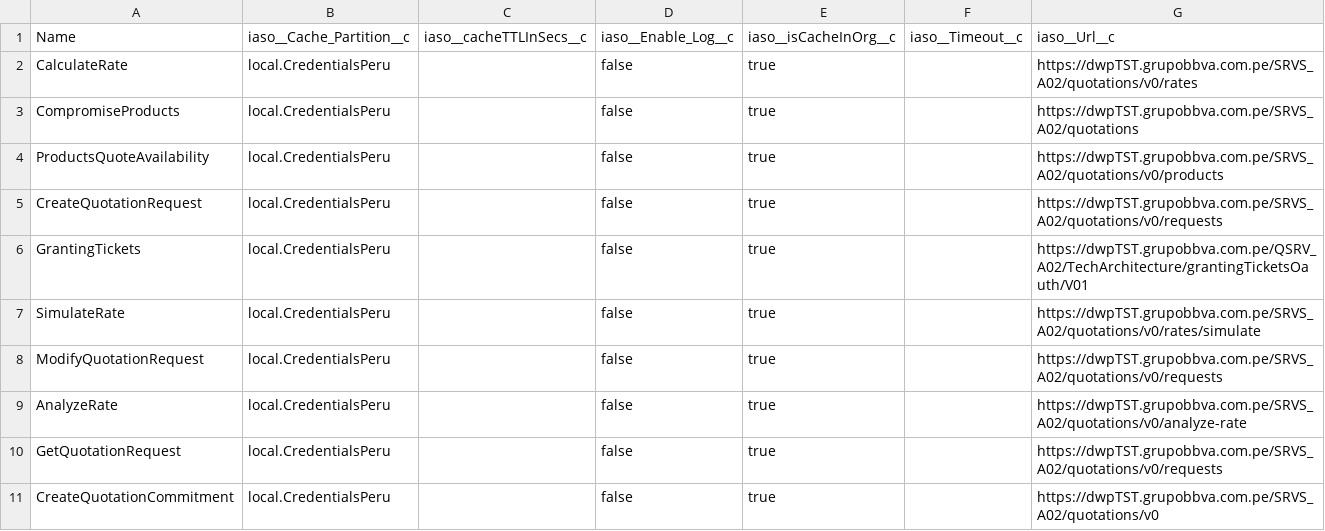
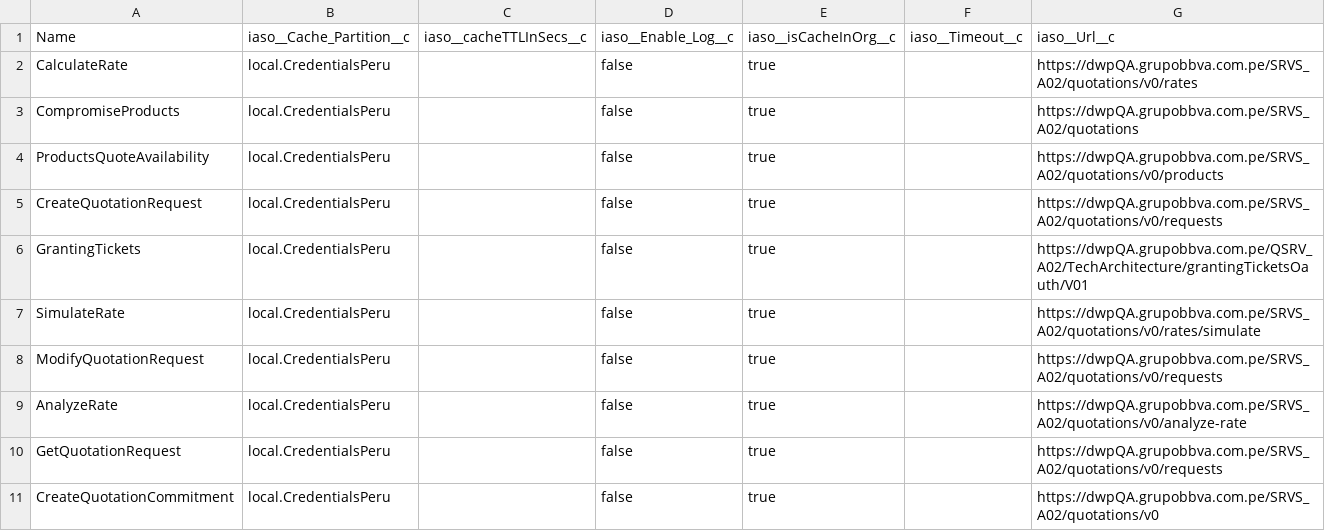
Before and after one commit to JairAnton/dwp-dev7, a CSV file: src/Archivos de carga Inicial/csv/iaso__GBL_Rest_Services_Url__c_TEST.csv, drawn as a sheet.

```diff
--- a/src/Archivos de carga Inicial/csv/iaso__GBL_Rest_Services_Url__c_TEST.csv
+++ b/src/Archivos de carga Inicial/csv/iaso__GBL_Rest_Services_Url__c_TEST.csv
@@ -1,11 +1,11 @@
 "Name","iaso__Cache_Partition__c","iaso__cacheTTLInSecs__c","iaso__Enable_Log__c","iaso__isCacheInOrg__c","iaso__Timeout__c","iaso__Url__c"
-"CalculateRate","local.CredentialsPeru","","false","true","","https://dwpTST.grupobbva.com.pe/SRVS_A02/quotations/v0/rates"
-"CompromiseProducts","local.CredentialsPeru","","false","true","","https://dwpTST.grupobbva.com.pe/SRVS_A02/quotations"
-"ProductsQuoteAvailability","local.CredentialsPeru","","false","true","","https://dwpTST.grupobbva.com.pe/SRVS_A02/quotations/v0/products"
-"CreateQuotationRequest","local.CredentialsPeru","","false","true","","https://dwpTST.grupobbva.com.pe/SRVS_A02/quotations/v0/requests"
-"GrantingTickets","local.CredentialsPeru","","false","true","","https://dwpTST.grupobbva.com.pe/QSRV_A02/TechArchitecture/grantingTicketsOauth/V01"
-"SimulateRate","local.CredentialsPeru","","false","true","","https://dwpTST.grupobbva.com.pe/SRVS_A02/quotations/v0/rates/simulate"
-"ModifyQuotationRequest ","local.CredentialsPeru","","false","true","","https://dwpTST.grupobbva.com.pe/SRVS_A02/quotations/v0/requests"
-"AnalyzeRate ","local.CredentialsPeru","","false","true","","https://dwpTST.grupobbva.com.pe/SRVS_A02/quotations/v0/analyze-rate"
-"GetQuotationRequest ","local.CredentialsPeru","","false","true","","https://dwpTST.grupobbva.com.pe/SRVS_A02/quotations/v0/requests"
-"CreateQuotationCommitment ","local.CredentialsPeru","","false","true","","https://dwpTST.grupobbva.com.pe/SRVS_A02/quotations/v0"
+"CalculateRate","local.CredentialsPeru","","false","true","","https://dwpQA.grupobbva.com.pe/SRVS_A02/quotations/v0/rates"
+"CompromiseProducts","local.CredentialsPeru","","false","true","","https://dwpQA.grupobbva.com.pe/SRVS_A02/quotations"
+"ProductsQuoteAvailability","local.CredentialsPeru","","false","true","","https://dwpQA.grupobbva.com.pe/SRVS_A02/quotations/v0/products"
+"CreateQuotationRequest","local.CredentialsPeru","","false","true","","https://dwpQA.grupobbva.com.pe/SRVS_A02/quotations/v0/requests"
+"GrantingTickets","local.CredentialsPeru","","false","true","","https://dwpQA.grupobbva.com.pe/QSRV_A02/TechArchitecture/grantingTicketsOauth/V01"
+"SimulateRate","local.CredentialsPeru","","false","true","","https://dwpQA.grupobbva.com.pe/SRVS_A02/quotations/v0/rates/simulate"
+"ModifyQuotationRequest ","local.CredentialsPeru","","false","true","","https://dwpQA.grupobbva.com.pe/SRVS_A02/quotations/v0/requests"
+"AnalyzeRate ","local.CredentialsPeru","","false","true","","https://dwpQA.grupobbva.com.pe/SRVS_A02/quotations/v0/analyze-rate"
+"GetQuotationRequest ","local.CredentialsPeru","","false","true","","https://dwpQA.grupobbva.com.pe/SRVS_A02/quotations/v0/requests"
+"CreateQuotationCommitment ","local.CredentialsPeru","","false","true","","https://dwpQA.grupobbva.com.pe/SRVS_A02/quotations/v0"
```
Also changed, not shown: 1 other file.
